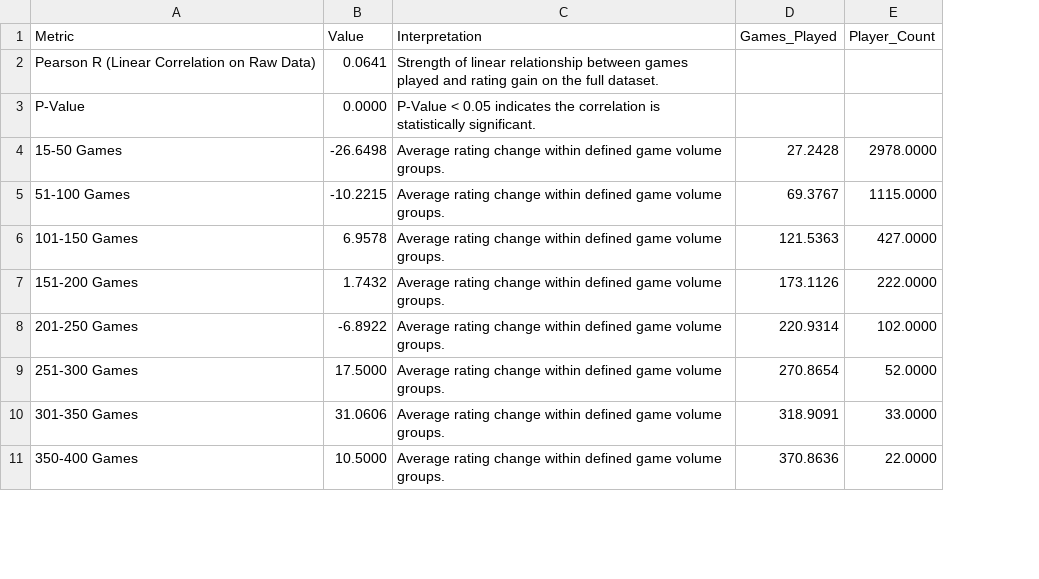
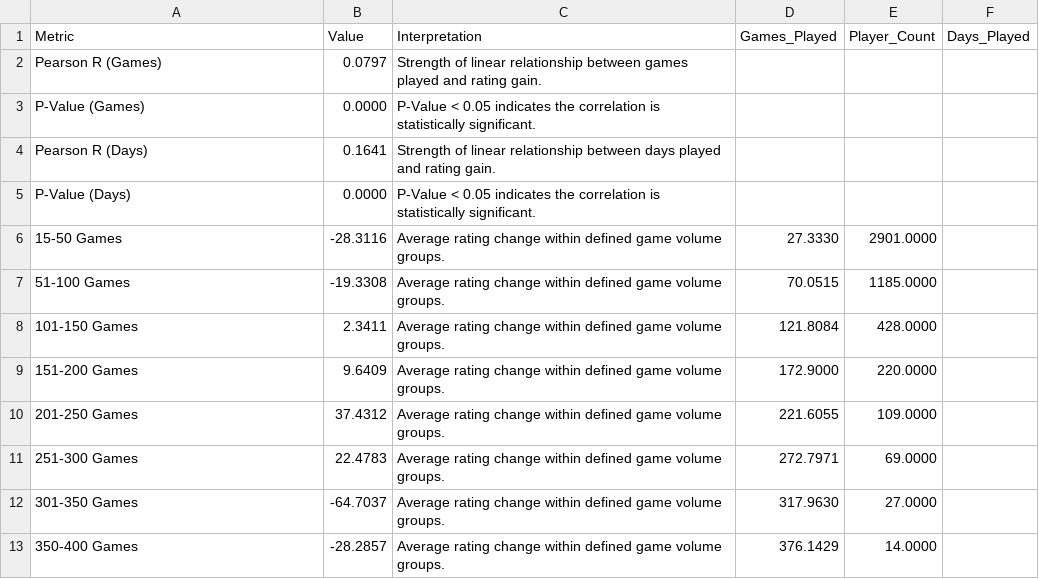
Before and after one commit to healeyj/lichess-beginner-data-mining, a CSV file: 2024_01_rapid_players_rated_801-1600_correlation_results.csv, drawn as a sheet; only a part is shown; removed rows and columns are numbered as before the commit, all else as after; the diff covers the shown part only; the diff names each change by its address in the sheet, - before the commit and + after, or states it on an @@ line.

Commit message:
add analysis of unique days played

```diff
--- a/2024_01_rapid_players_rated_801-1600_correlation_results.csv
+++ b/2024_01_rapid_players_rated_801-1600_correlation_results.csv
+column F (Days_Played), empty
-row 2: Pearson R (Linear Correlation on Raw Data) | 0.0641 | Strength of linear relationship between games played and rating gain on the full dataset.
+row 2: Pearson R (Games) | 0.0797 | Strength of linear relationship between games played and rating gain.
+row 3: P-Value (Games) | 0.0000 | P-Value < 0.05 indicates the correlation is statistically significant.
+row 4: Pearson R (Days) | 0.1641 | Strength of linear relationship between days played and rating gain.
-A5 (Metric): P-Value
+A5 (Metric): P-Value (Days)
-B6 (Value): -26.6498
+B6 (Value): -28.3116
-D6 (Games_Played): 27.2428
+D6 (Games_Played): 27.3330
-E6 (Player_Count): 2978.0000
+E6 (Player_Count): 2901.0000
-B7 (Value): -10.2215
+B7 (Value): -19.3308
-D7 (Games_Played): 69.3767
+D7 (Games_Played): 70.0515
-E7 (Player_Count): 1115.0000
+E7 (Player_Count): 1185.0000
-B8 (Value): 6.9578
+B8 (Value): 2.3411
-D8 (Games_Played): 121.5363
+D8 (Games_Played): 121.8084
-E8 (Player_Count): 427.0000
+E8 (Player_Count): 428.0000
-B9 (Value): 1.7432
+B9 (Value): 9.6409
-D9 (Games_Played): 173.1126
+D9 (Games_Played): 172.9000
-E9 (Player_Count): 222.0000
+E9 (Player_Count): 220.0000
-B10 (Value): -6.8922
+B10 (Value): 37.4312
-D10 (Games_Played): 220.9314
+D10 (Games_Played): 221.6055
-E10 (Player_Count): 102.0000
+E10 (Player_Count): 109.0000
-B11 (Value): 17.5000
+B11 (Value): 22.4783
-D11 (Games_Played): 270.8654
+D11 (Games_Played): 272.7971
-E11 (Player_Count): 52.0000
+E11 (Player_Count): 69.0000
-B12 (Value): 31.0606
+B12 (Value): -64.7037
-D12 (Games_Played): 318.9091
+D12 (Games_Played): 317.9630
-E12 (Player_Count): 33.0000
+E12 (Player_Count): 27.0000
-B13 (Value): 10.5000
+B13 (Value): -28.2857
-D13 (Games_Played): 370.8636
+D13 (Games_Played): 376.1429
-E13 (Player_Count): 22.0000
+E13 (Player_Count): 14.0000
```
Also changed, not shown: 9 added rows, 1 removed row and 5 edited cells elsewhere in this file, 2024_01_rapid_players_rated_0-800_correlation_results.csv, 12 other files.
